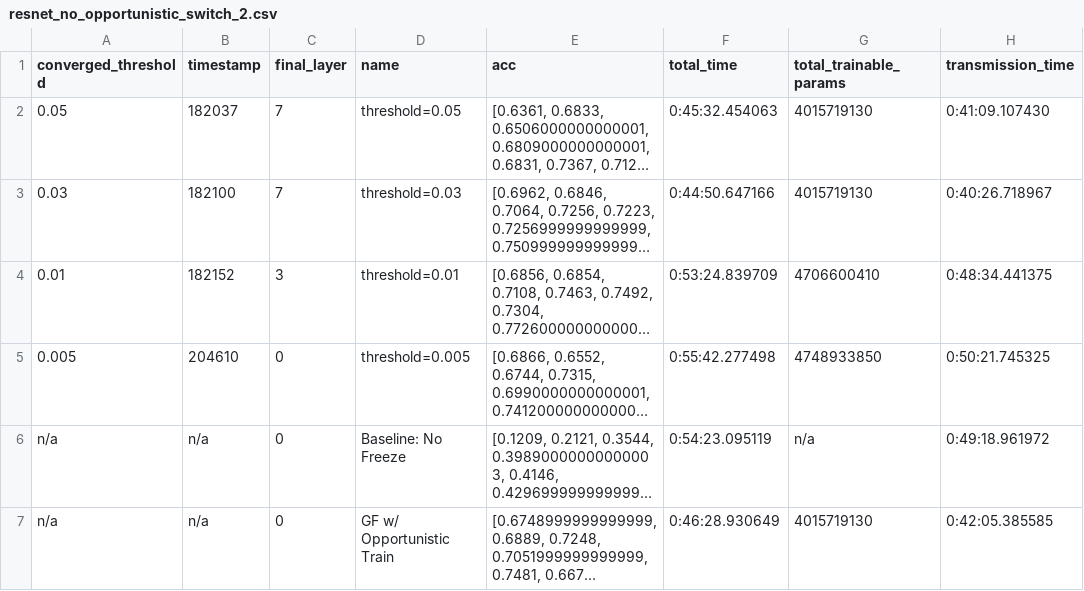
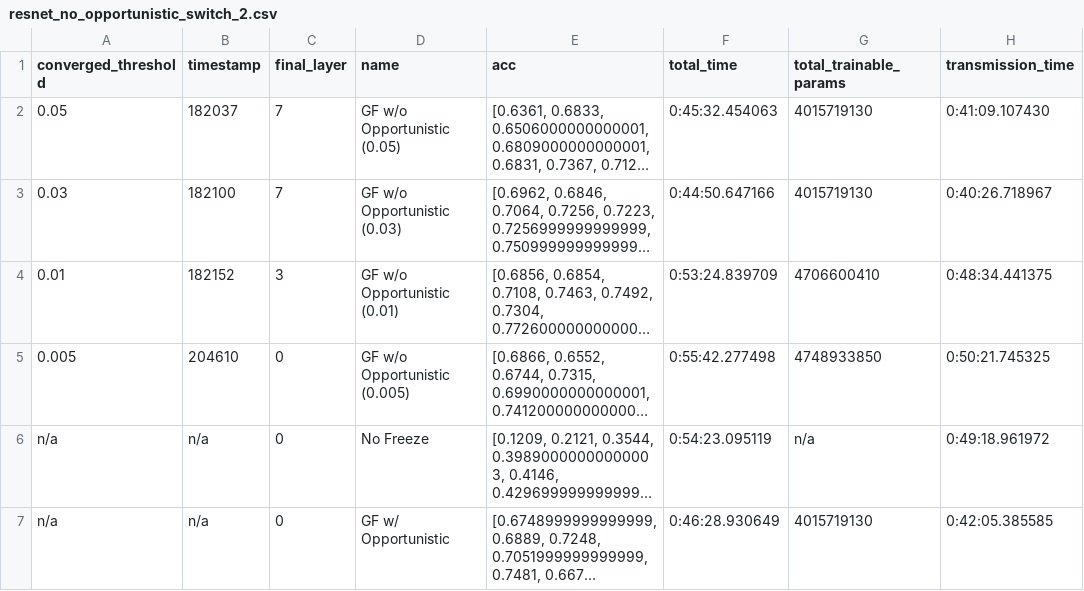
Before and after one commit to Ksld154/LG-FedAvg, a CSV file: resnet_no_opportunistic_switch_2.csv, drawn as a sheet; only a part is shown; long unchanged cells end in …; the diff names each change by its address in the sheet, - before the commit and + after, or states it on an @@ line.

```diff
--- a/resnet_no_opportunistic_switch_2.csv
+++ b/resnet_no_opportunistic_switch_2.csv
-D2 (name): threshold=0.05
+D2 (name): GF w/o Opportunistic (0.05)
-D3 (name): threshold=0.03
+D3 (name): GF w/o Opportunistic (0.03)
-D4 (name): threshold=0.01
+D4 (name): GF w/o Opportunistic (0.01)
-D5 (name): threshold=0.005
+D5 (name): GF w/o Opportunistic (0.005)
-D6 (name): Baseline: No Freeze
+D6 (name): No Freeze
-D7 (name): GF w/ Opportunistic Train
+D7 (name): GF w/ Opportunistic
```
Also changed, not shown: merged_no-opp_switch.csv, mobilenet_no_opportunistic_switch.csv, 9 other files.
